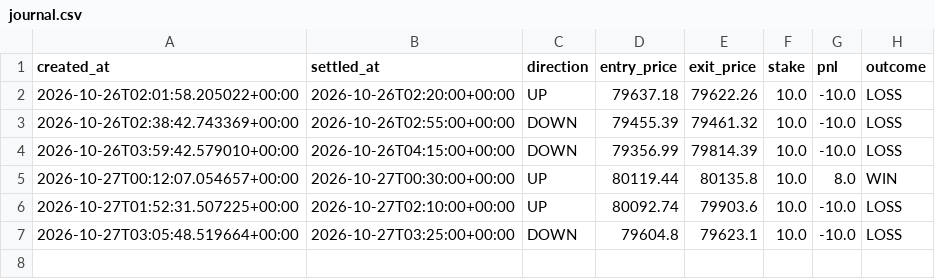
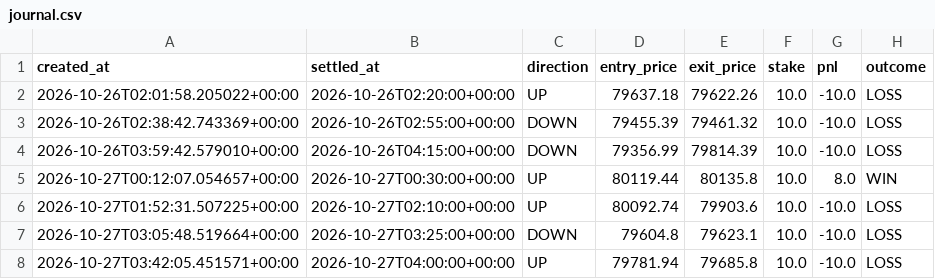
Before and after one commit to fattymyway-ui/bitcoin-paper-bot-v2, a CSV file: data/journal.csv, drawn as a sheet; the diff names each change by its address in the sheet, - before the commit and + after, or states it on an @@ line.

```diff
--- a/data/journal.csv
+++ b/data/journal.csv
+row 8: 2026-10-27T03:42:05.451571+00:00 | 2026-10-27T04:00:00+00:00 | UP | 79781.94 | 79685.8 | 10.0 | -10.0 | LOSS
```
Also changed, not shown: 1 other file.
